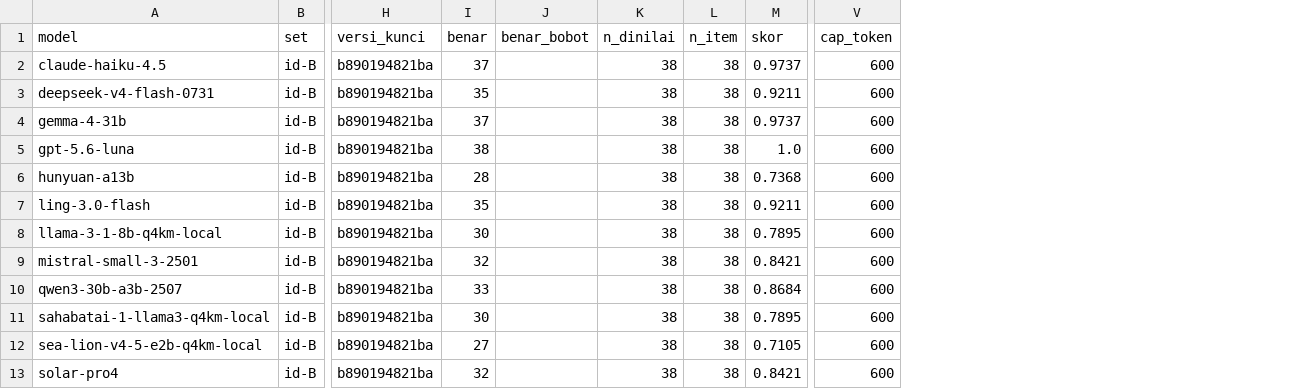
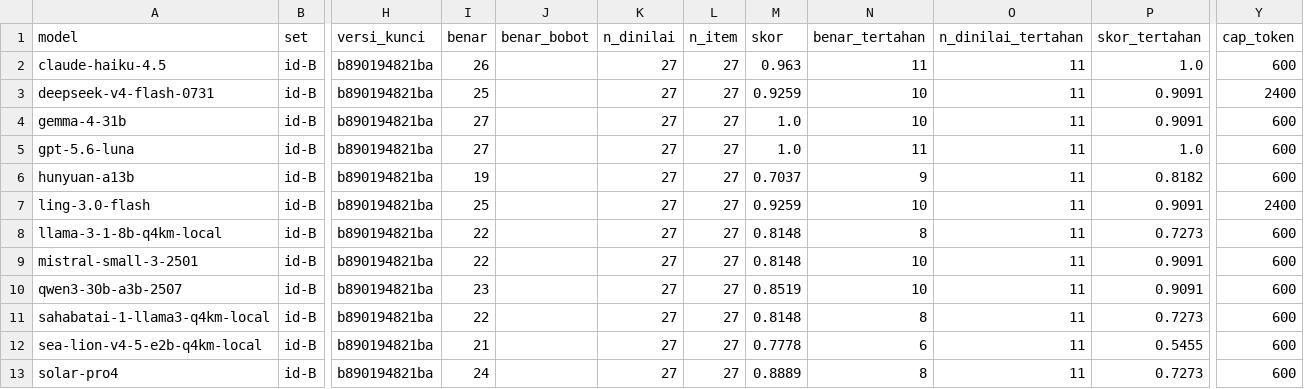
Before and after one commit to ibahasa/benchmark-nusantara, a CSV file: raw/indonesian-slang-and-spelling/export-id-B-ringkas-model.csv, drawn as a sheet; only a part is shown, gaps mark what is left out; addresses are those after the commit; the diff names each change by its address in the sheet, - before the commit and + after, or states it on an @@ line.

```diff
--- a/raw/indonesian-slang-and-spelling/export-id-B-ringkas-model.csv
+++ b/raw/indonesian-slang-and-spelling/export-id-B-ringkas-model.csv
+column N (benar_tertahan), rows 2-13: 11 | 10 | 10 | 11 | 9 | 10 | 8 | 10 | 10 | 8 | 6 | 8
+column O (n_dinilai_tertahan), rows 2-13: all 11
+column P (skor_tertahan), rows 2-13: 1.0 | 0.9091 | 0.9091 | 1.0 | 0.8182 | 0.9091 | 0.7273 | 0.9091 | 0.9091 | 0.7273 | 0.5455 | 0.7273
-I2 (benar): 37
+I2 (benar): 26
-K2:K13 (n_dinilai): 38
+K2:K13 (n_dinilai): 27
-L2:L13 (n_item): 38
+L2:L13 (n_item): 27
-M2 (skor): 0.9737
+M2 (skor): 0.963
-I3 (benar): 35
+I3 (benar): 25
-M3 (skor): 0.9211
+M3 (skor): 0.9259
-Y3 (cap_token): 600
+Y3 (cap_token): 2400
-I4 (benar): 37
+I4 (benar): 27
-M4 (skor): 0.9737
+M4 (skor): 1.0
-I5 (benar): 38
+I5 (benar): 27
-I6 (benar): 28
+I6 (benar): 19
-M6 (skor): 0.7368
+M6 (skor): 0.7037
-I7 (benar): 35
+I7 (benar): 25
-M7 (skor): 0.9211
+M7 (skor): 0.9259
-Y7 (cap_token): 600
+Y7 (cap_token): 2400
-I8 (benar): 30
+I8 (benar): 22
-M8 (skor): 0.7895
+M8 (skor): 0.8148
-I9 (benar): 32
+I9 (benar): 22
-M9 (skor): 0.8421
+M9 (skor): 0.8148
-I10 (benar): 33
+I10 (benar): 23
-M10 (skor): 0.8684
+M10 (skor): 0.8519
-I11 (benar): 30
+I11 (benar): 22
-M11 (skor): 0.7895
+M11 (skor): 0.8148
-I12 (benar): 27
+I12 (benar): 21
-M12 (skor): 0.7105
+M12 (skor): 0.7778
-I13 (benar): 32
+I13 (benar): 24
-M13 (skor): 0.8421
+M13 (skor): 0.8889
```
Also changed, not shown: raw/benchmark-results/export-semua-hasil.csv, raw/indonesian-slang-and-spelling/export-id-W-ringkas-model.csv, 29 other files.
